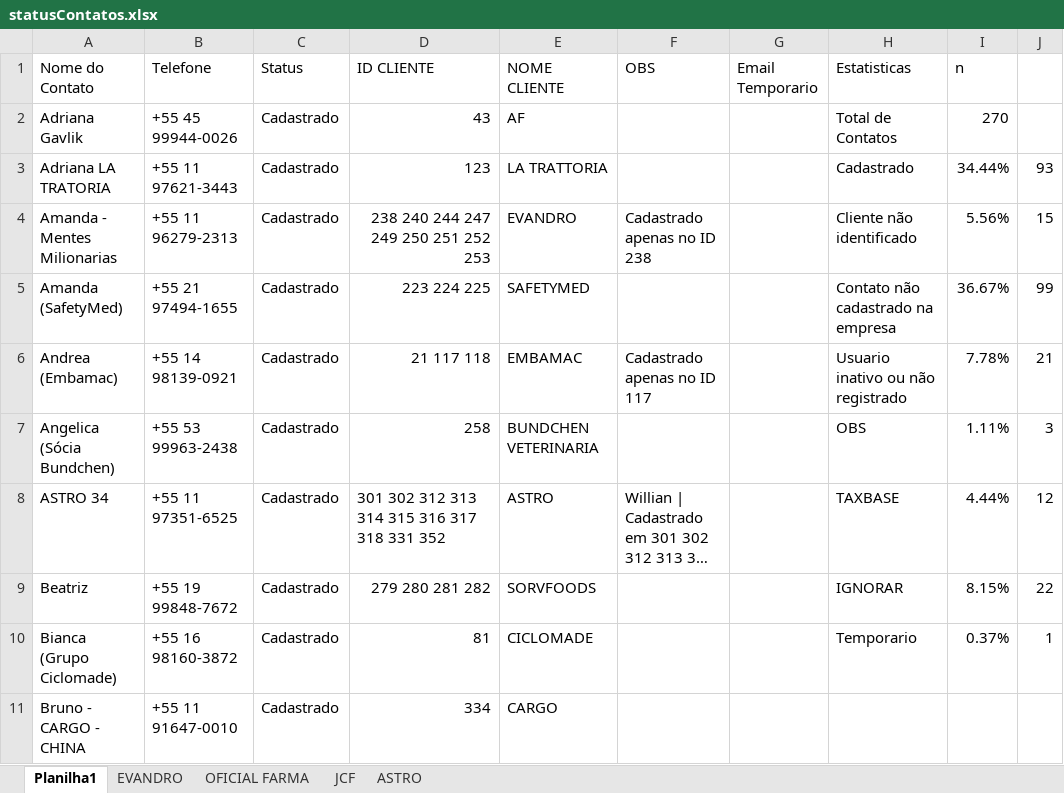
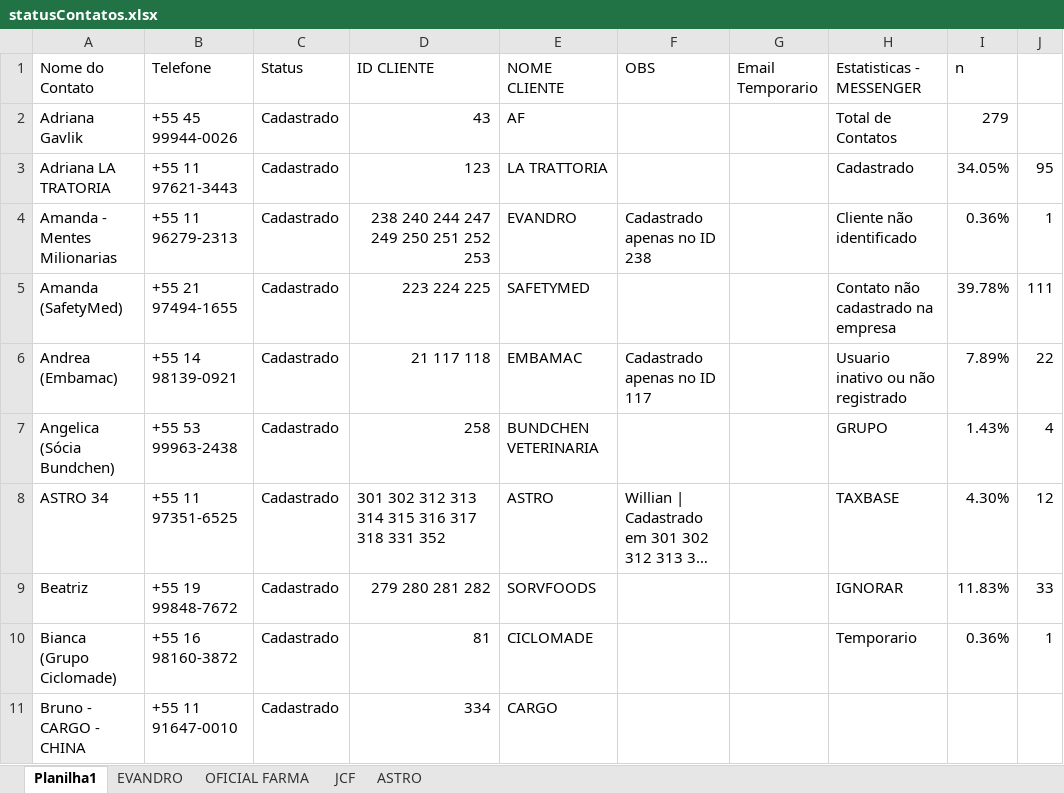
Before and after one commit to FabricioSaraiva-taxbase/metricasOnvio, an Excel workbook: statusContatos.xlsx, sheet Planilha1, drawn as a sheet; only a part is shown; long unchanged cells end in …; values as stored, in another font and other column widths than the file's, no cell formats; conditional formats not drawn; the diff covers the shown part only; the diff names each change by its address in the sheet, - before the commit and + after, or states it on an @@ line.

```diff
--- a/statusContatos.xlsx (sheet Planilha1)
+++ b/statusContatos.xlsx (sheet Planilha1)
-H1: Estatisticas
+H1: Estatisticas - MESSENGER
-I2 (n): 270
+I2 (n): 279
-I3 (n): 34.44%
+I3 (n): 34.05%
-J3: 93
+J3: 95
-I4 (n): 5.56%
+I4 (n): 0.36%
-J4: 15
+J4: 1
-I5 (n): 36.67%
+I5 (n): 39.78%
-J5: 99
+J5: 111
-I6 (n): 7.78%
+I6 (n): 7.89%
-J6: 21
+J6: 22
-H7 (Estatisticas - MESSENGER): OBS
+H7 (Estatisticas - MESSENGER): GRUPO
-I7 (n): 1.11%
+I7 (n): 1.43%
-J7: 3
+J7: 4
-I8 (n): 4.44%
+I8 (n): 4.30%
-I9 (n): 8.15%
+I9 (n): 11.83%
-J9: 22
+J9: 33
-I10 (n): 0.37%
+I10 (n): 0.36%
```
Also changed, not shown: 31 added rows, 22 removed rows, 51 moved rows and 20 edited cells elsewhere in this sheet, cell formats, 3 other files.
